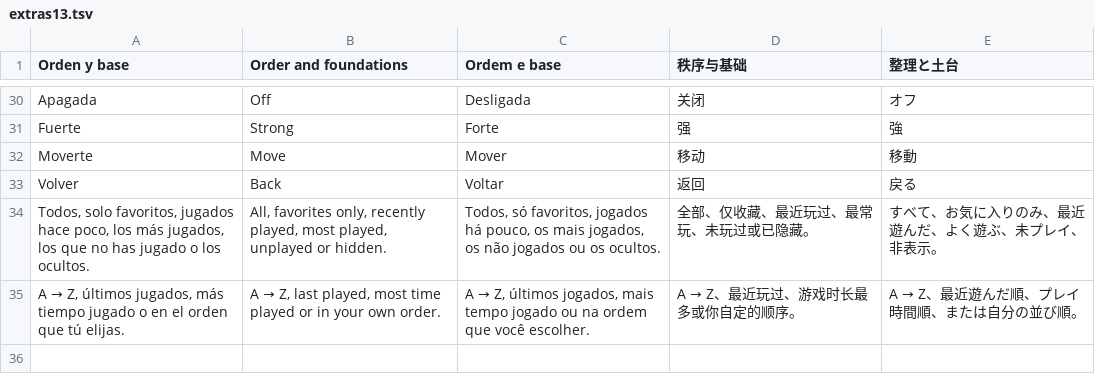
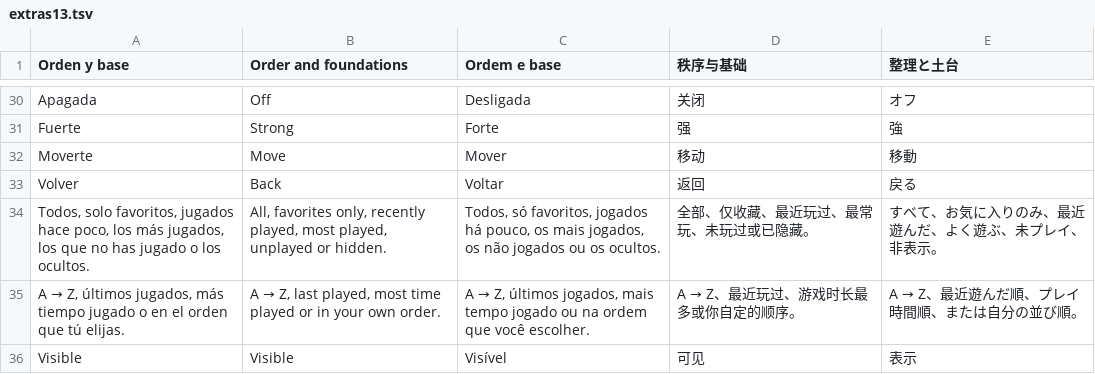
Before and after one commit to nikalbazu24/Diptico-frontend, a TSV file: herramientas/traducir/extras13.tsv, drawn as a sheet; only a part is shown, gaps mark what is left out; the diff names each change by its address in the sheet, - before the commit and + after, or states it on an @@ line.

```diff
--- a/herramientas/traducir/extras13.tsv
+++ b/herramientas/traducir/extras13.tsv
+row 36: Visible | Visible | Visível | 可见 | 表示
```
Also changed, not shown: 4 other files.
